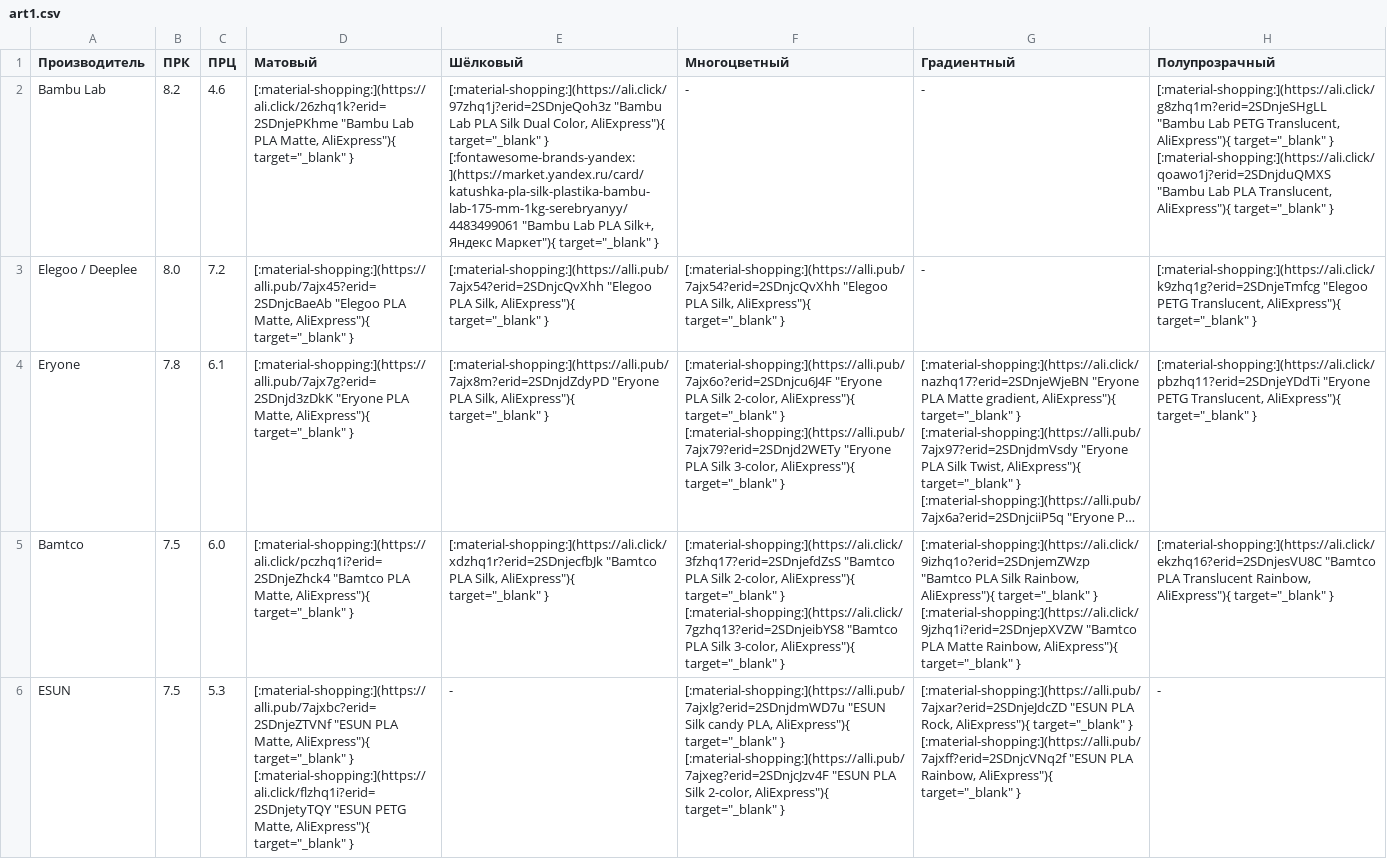
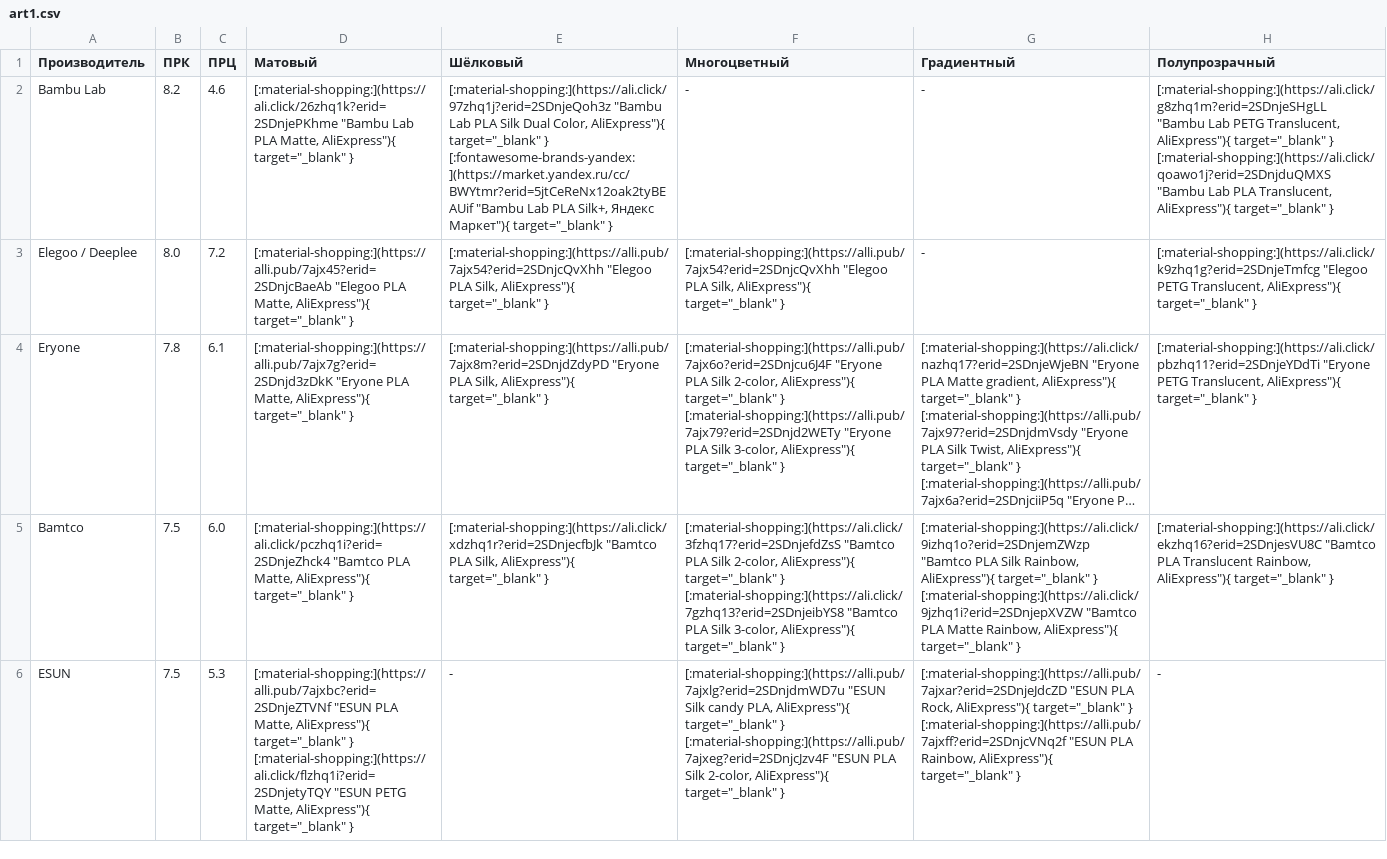
Before and after one commit to dmitry-sorkin/k3d-site, a CSV file: docs/part-navi/files/art1.csv, drawn as a sheet; only a part is shown; long unchanged cells end in …; the diff covers the shown part only; the diff names each change by its address in the sheet, - before the commit and + after, or states it on an @@ line.

```diff
--- a/docs/part-navi/files/art1.csv
+++ b/docs/part-navi/files/art1.csv
-E2 (Шёлковый): …target="_blank" } [:fontawesome-brands-yandex:](https://market.yandex.ru/card/katushka-pla-silk-plastika-bambu-lab-175-mm-1kg-serebryanyy/4483499061 "Bambu Lab…
+E2 (Шёлковый): …target="_blank" } [:fontawesome-brands-yandex:](https://market.yandex.ru/cc/BWYtmr?erid=5jtCeReNx12oak2tyBEAUif "Bambu Lab…
```
Also changed, not shown: 7 edited cells elsewhere in this file, docs/part-navi/files/art2.csv, docs/part-navi/files/composites.csv, 8 other files.
